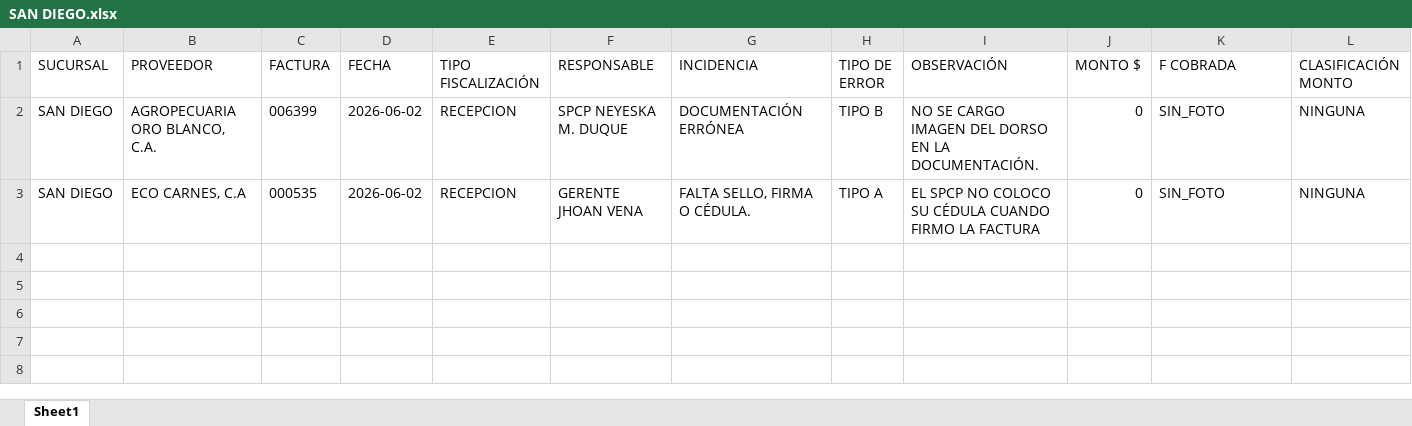
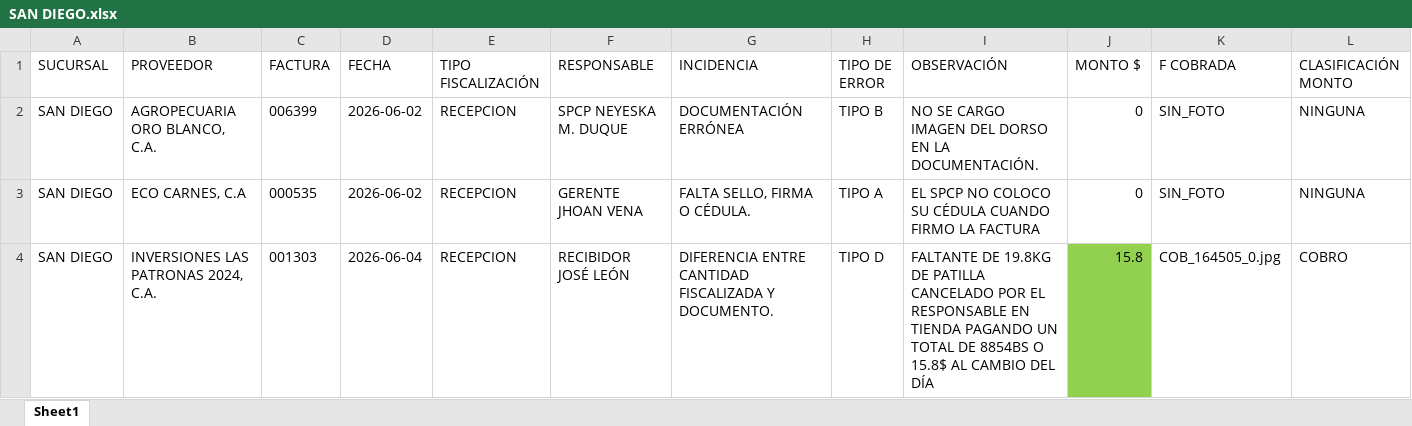
Before and after one commit to monitoreocmi/FISCALIZACION, an Excel workbook: cuadros/JUNIO/SAN DIEGO.xlsx, sheet Sheet1, drawn as a sheet; only a part is shown; values as stored, in another font and other column widths than the file's, no borders; rows hold the shown columns only; the diff names each change by its address in the sheet, - before the commit and + after, or states it on an @@ line.

```diff
--- a/cuadros/JUNIO/SAN DIEGO.xlsx (sheet Sheet1)
+++ b/cuadros/JUNIO/SAN DIEGO.xlsx (sheet Sheet1)
+row 4: SAN DIEGO | INVERSIONES LAS PATRONAS 2024, C.A. | 001303 | 2026-06-04 | RECEPCION | RECIBIDOR JOSÉ LEÓN | DIFERENCIA ENTRE CANTIDAD FISCALIZADA Y DOCUMENTO. | TIPO D | FALTANTE DE 19.8KG DE PATILLA CANCELADO POR EL RESPONSABLE EN TIENDA PAGANDO UN TOTAL DE 8854BS O 15.8$ AL CAMBIO DEL DÍA | 15.8 | COB_164505_0.jpg | COBRO
```
Also changed, not shown: cuadros/ABRIL/ABRIL_BARQUISIMETO_CASTAÑO.xlsx, cuadros/ABRIL/Abril_Acasias_villas.xlsx, 55 other files.
